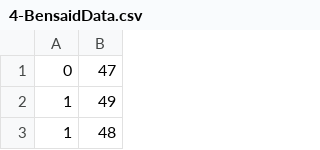
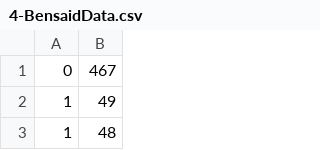
Before and after one commit to AybukeOzturk/DataMining, a CSV file: 4-BensaidData.csv, drawn as a sheet; only a part is shown.

Commit message:
Update 4-BensaidData.csv

```diff
--- a/4-BensaidData.csv
+++ b/4-BensaidData.csv
@@ -1,2 +1,2 @@
-0,47
+0,467
 1,49
```
